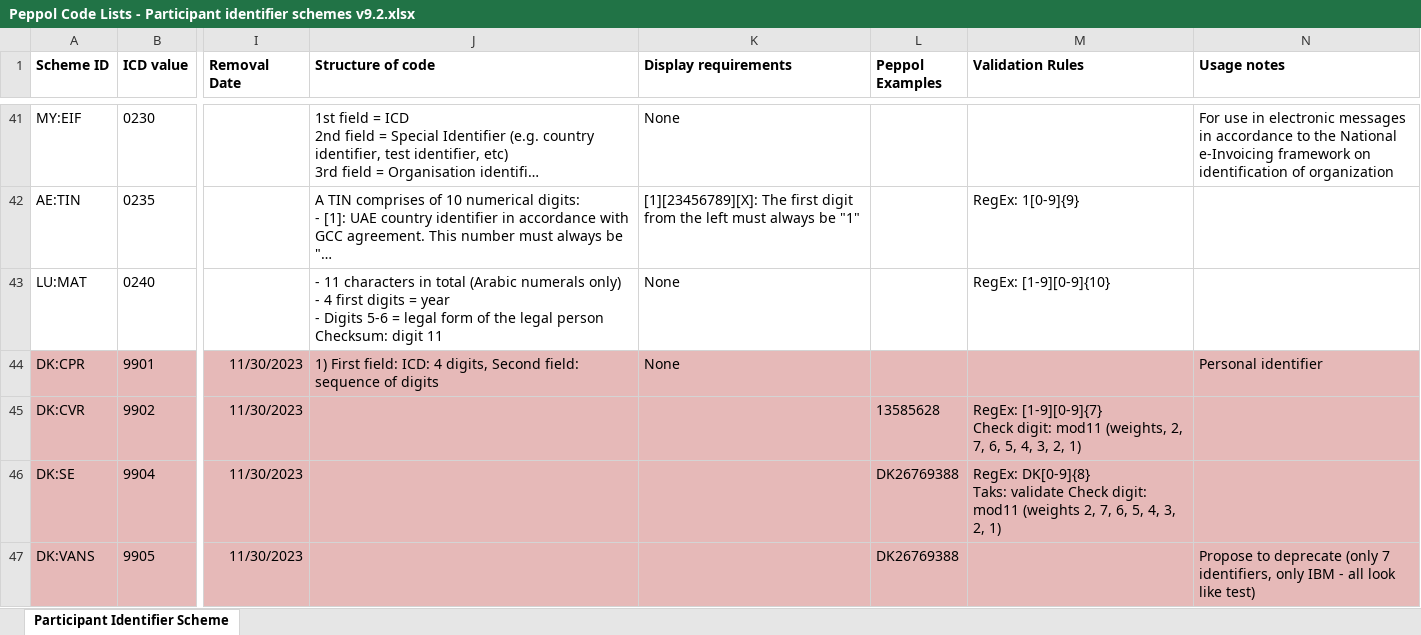
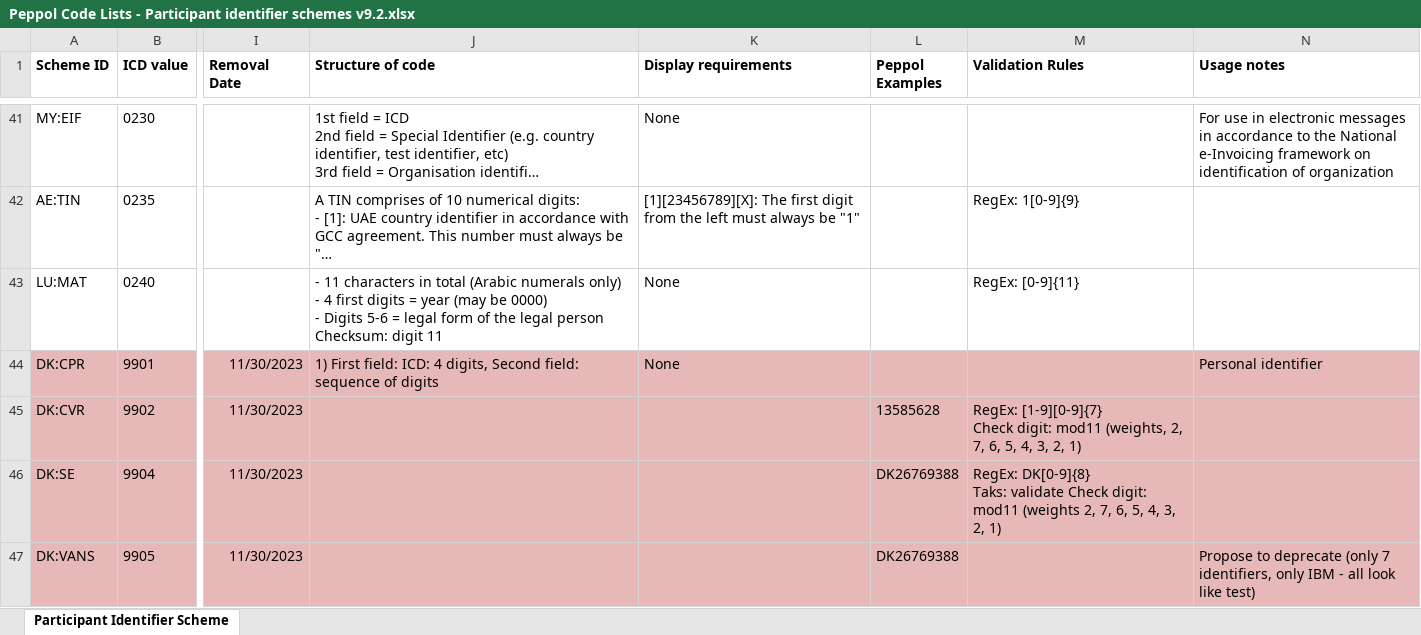
Before and after one commit to OpenPEPPOL/edec-codelists, an Excel workbook: publication/v9.2/Peppol Code Lists - Participant identifier schemes v9.2.xlsx, sheet Participant Identifier Scheme, drawn as a sheet; only a part is shown, gaps mark what is left out; long unchanged cells end in …; values as stored, in another font and other column widths than the file's, no borders; charts and pictures not drawn; ↵ is a line break in a cell; the diff names each change by its address in the sheet, - before the commit and + after, or states it on an @@ line.

```diff
--- a/publication/v9.2/Peppol Code Lists - Participant identifier schemes v9.2.xlsx (sheet Participant Identifier Scheme)
+++ b/publication/v9.2/Peppol Code Lists - Participant identifier schemes v9.2.xlsx (sheet Participant Identifier Scheme)
-J43 (Structure of code): …= year ↵ - Digits…
+J43 (Structure of code): …= year (may be 0000) ↵ - Digits…
-M43 (Validation Rules): RegEx: [1-9][0-9]{10}
+M43 (Validation Rules): RegEx: [0-9]{11}
```
Also changed, not shown: work-in-progress/Peppol Code Lists - Participant identifier schemes v9.2.xlsx, 5 other files.
